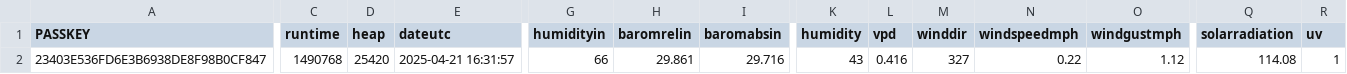
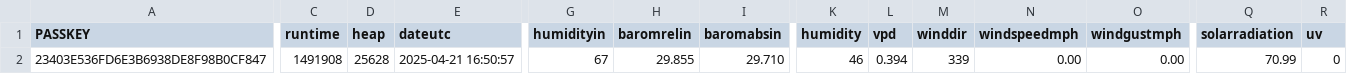
Before and after one commit to wetterzerbst/wetterdaten, a CSV file: data/live.csv, drawn as a sheet; only a part is shown, gaps mark what is left out; the diff covers the shown part only; the diff names each change by its address in the sheet, - before the commit and + after, or states it on an @@ line.

```diff
--- a/data/live.csv
+++ b/data/live.csv
-C2 (runtime): 1490768
+C2 (runtime): 1491908
-D2 (heap): 25420
+D2 (heap): 25628
-E2 (dateutc): 2025-04-21 16:31:57
+E2 (dateutc): 2025-04-21 16:50:57
-G2 (humidityin): 66
+G2 (humidityin): 67
-H2 (baromrelin): 29.861
+H2 (baromrelin): 29.855
-I2 (baromabsin): 29.716
+I2 (baromabsin): 29.710
-K2 (humidity): 43
+K2 (humidity): 46
-L2 (vpd): 0.416
+L2 (vpd): 0.394
-M2 (winddir): 327
+M2 (winddir): 339
-N2 (windspeedmph): 0.22
+N2 (windspeedmph): 0.00
-O2 (windgustmph): 1.12
+O2 (windgustmph): 0.00
-Q2 (solarradiation): 114.08
+Q2 (solarradiation): 70.99
-R2 (uv): 1
+R2 (uv): 0
```
Also changed, not shown: 2 edited cells elsewhere in this file, 2 other files.
